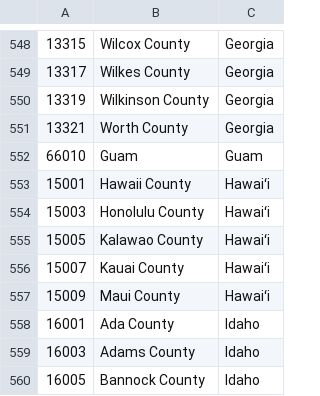
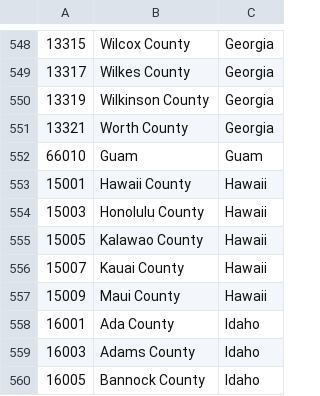
Before and after one commit to rajes95/Covidify-USA, a CSV file: DATA/county_fips.csv, drawn as a sheet; only a part is shown, gaps mark what is left out.

Commit message:
added FIPS codes to all ICU data and also made all inner joins by FIPS instead of both county and state

```diff
--- a/DATA/county_fips.csv
+++ b/DATA/county_fips.csv
@@ -552,7 +552,7 @@
 "66010","Guam","Guam"
-"15001","Hawaii County","Hawaiʻi"
-"15003","Honolulu County","Hawaiʻi"
-"15005","Kalawao County","Hawaiʻi"
-"15007","Kauai County","Hawaiʻi"
-"15009","Maui County","Hawaiʻi"
+"15001","Hawaii County","Hawaii"
+"15003","Honolulu County","Hawaii"
+"15005","Kalawao County","Hawaii"
+"15007","Kauai County","Hawaii"
+"15009","Maui County","Hawaii"
 "16001","Ada County","Idaho"
```
Also changed, not shown: 2 other files.
